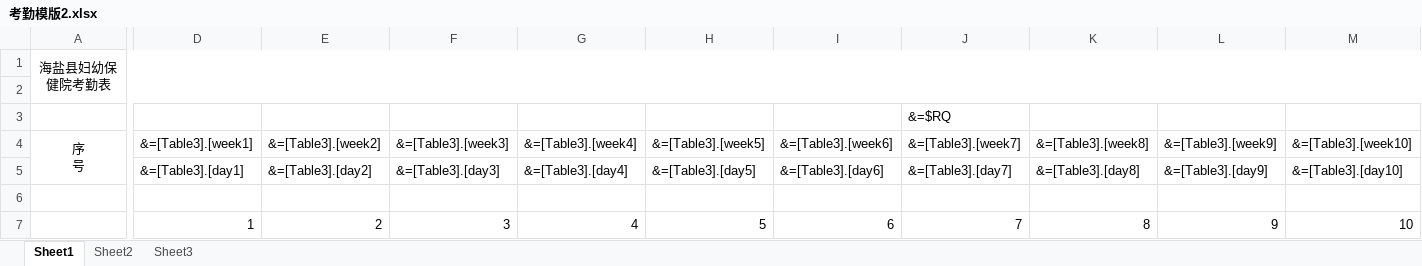
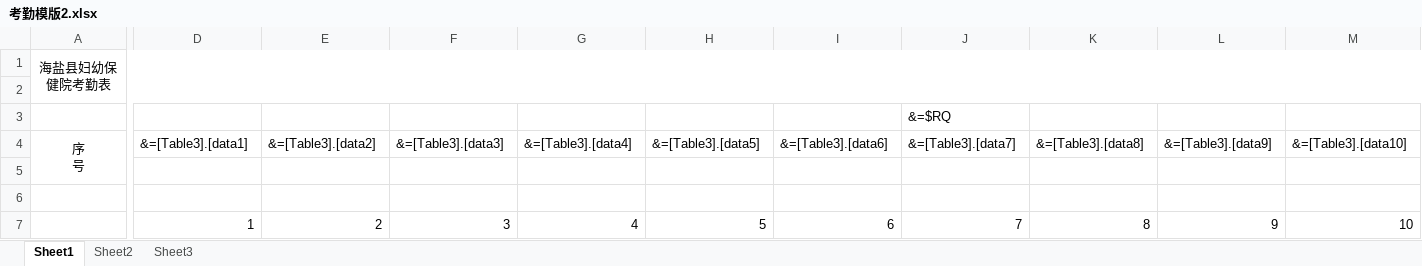
Before and after one commit to awpteam2015/OA2015, an Excel workbook: Project.WebApplication/TemplateFile/考勤模版2.xlsx, sheet Sheet1, drawn as a sheet; only a part is shown, gaps mark what is left out; values as stored, in another font and other column widths than the file's, no borders; removed rows and columns are numbered as before the commit, all else as after; rows hold the shown columns only; the diff covers the shown part only; the diff names each change by its address in the sheet, - before the commit and + after, or states it on an @@ line.

```diff
--- a/Project.WebApplication/TemplateFile/考勤模版2.xlsx (sheet Sheet1)
+++ b/Project.WebApplication/TemplateFile/考勤模版2.xlsx (sheet Sheet1)
-D4: &=[Table3].[week1]
+D4: &=[Table3].[data1]
-E4: &=[Table3].[week2]
+E4: &=[Table3].[data2]
-F4: &=[Table3].[week3]
+F4: &=[Table3].[data3]
-G4: &=[Table3].[week4]
+G4: &=[Table3].[data4]
-H4: &=[Table3].[week5]
+H4: &=[Table3].[data5]
-I4: &=[Table3].[week6]
+I4: &=[Table3].[data6]
-J4: &=[Table3].[week7]
+J4: &=[Table3].[data7]
-K4: &=[Table3].[week8]
+K4: &=[Table3].[data8]
-L4: &=[Table3].[week9]
+L4: &=[Table3].[data9]
-M4: &=[Table3].[week10]
+M4: &=[Table3].[data10]
-row 5:  | &=[Table3].[day1] | &=[Table3].[day2] | &=[Table3].[day3] | &=[Table3].[day4] | &=[Table3].[day5] | &=[Table3].[day6] | &=[Table3].[day7] | &=[Table3].[day8] | &=[Table3].[day9] | &=[Table3].[day10]
+row 5: (empty)
```
Also changed, not shown: 21 edited cells elsewhere in this sheet, 4 other files.
